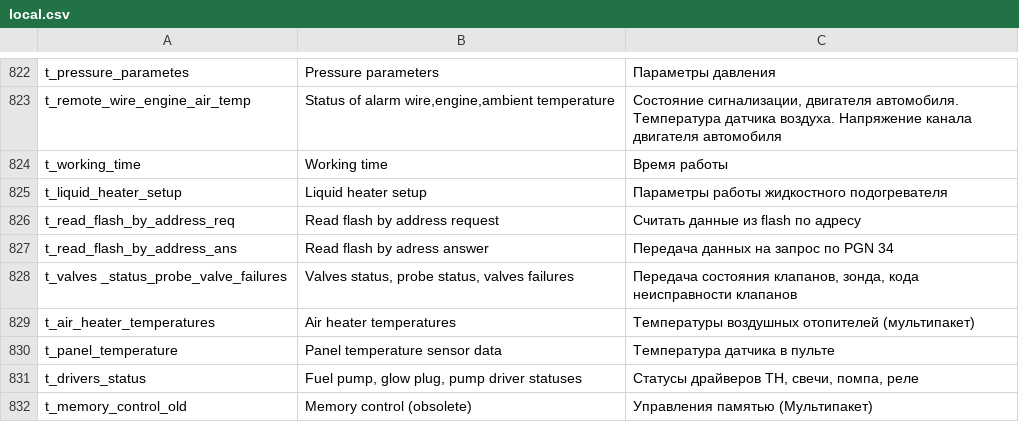
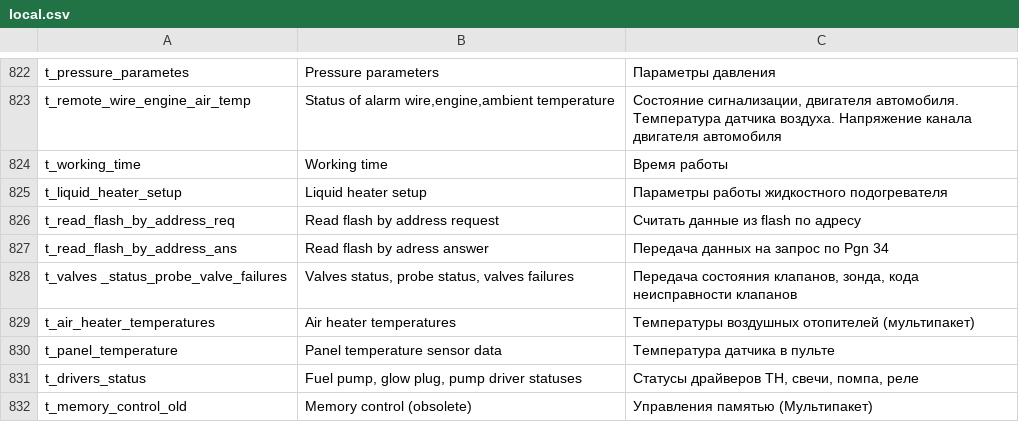
Before and after one commit to EXEcutorXS/CAN-Tool, a CSV file: CAN Tool/Resources/local.csv, drawn as a sheet; only a part is shown, gaps mark what is left out; the diff covers the shown part only.

```diff
--- a/CAN Tool/Resources/local.csv
+++ b/CAN Tool/Resources/local.csv
@@ -826,3 +826,3 @@ t_liquid_heater_setup	Liquid heater setup	Параметры работы жид
 t_read_flash_by_address_req	Read flash by address request	Считать данные из flash по адресу
-t_read_flash_by_address_ans	Read flash by adress answer	Передача данных на запрос по PGN 34
+t_read_flash_by_address_ans	Read flash by adress answer	Передача данных на запрос по Pgn 34
 t_valves _status_probe_valve_failures	Valves status, probe status, valves failures	Передача состояния клапанов, зонда, кода неисправности клапанов
```
Also changed, not shown: 1 added row, 1 removed row and 22 edited cells elsewhere in this file, 4 other files.
